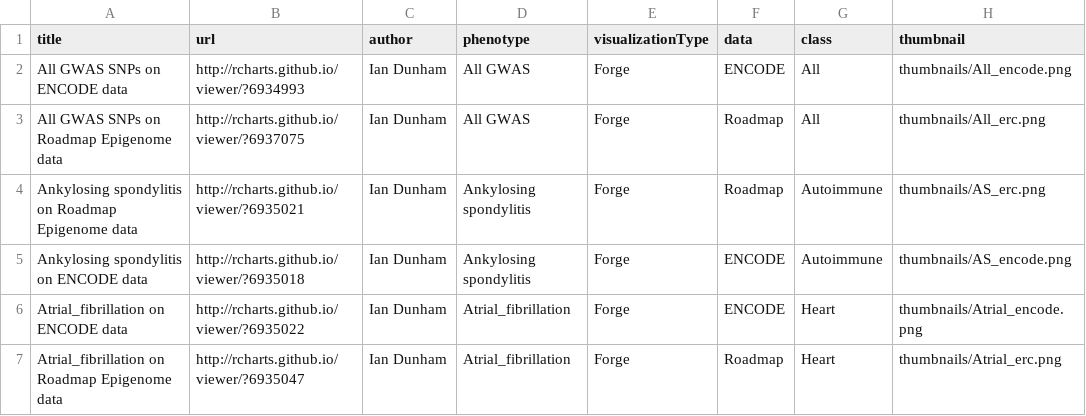
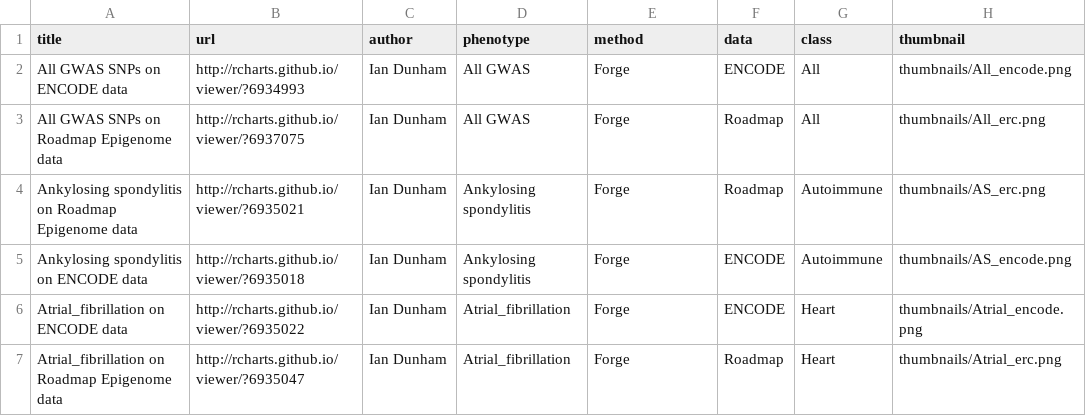
Before and after one commit to iandunham/gallery, a CSV file: forge_gallery.csv, drawn as a sheet; only a part is shown.

```diff
--- a/forge_gallery.csv
+++ b/forge_gallery.csv
@@ -1,2 +1,2 @@
-title,url,author,phenotype,visualizationType,data,class,thumbnail
+title,url,author,phenotype,method,data,class,thumbnail
 All GWAS SNPs on ENCODE data,http://rcharts.github.io/viewer/?6934993,Ian Dunham,All GWAS,Forge,ENCODE,All,thumbnails/All_encode.png
```
Also changed, not shown: 2 other files.
